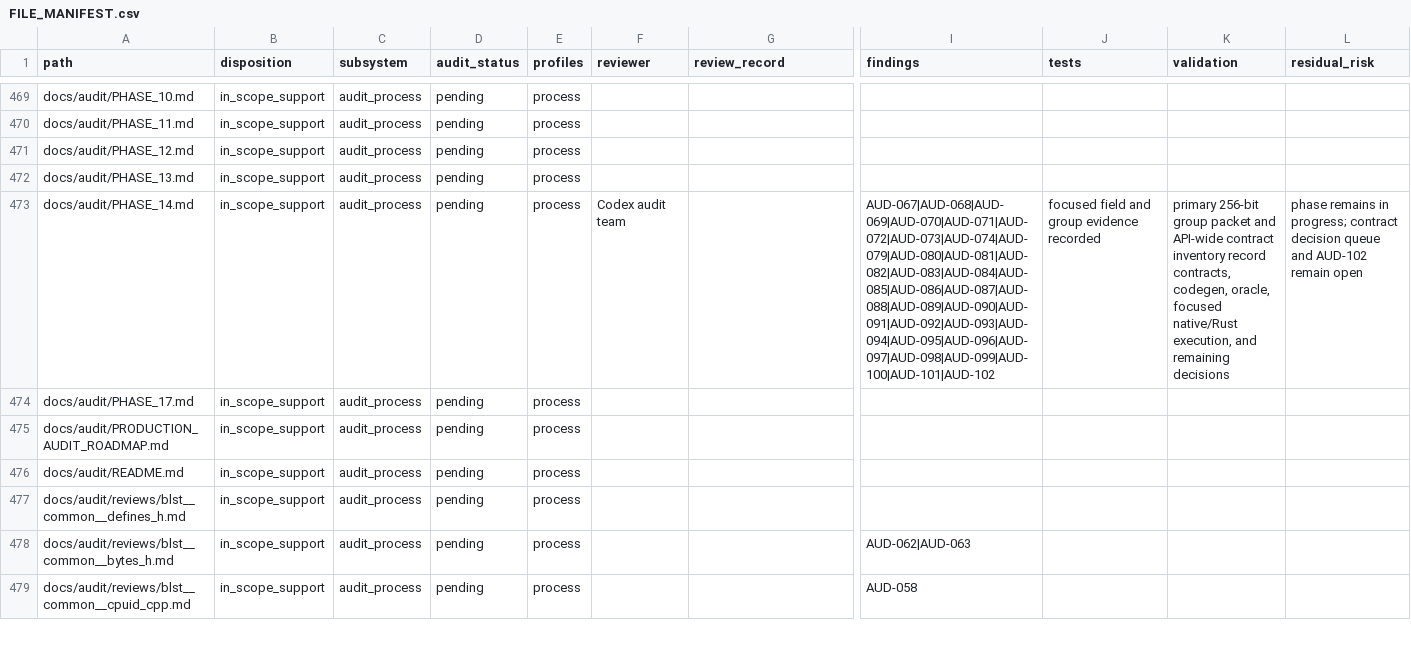
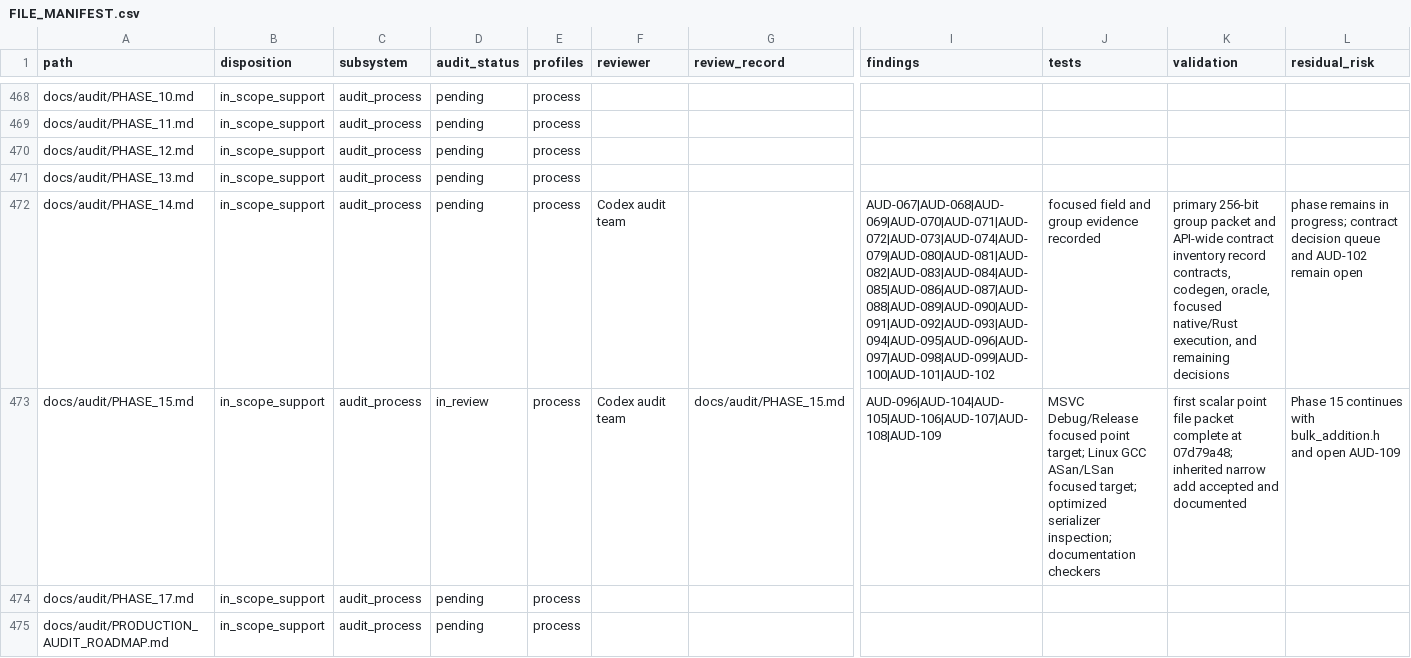
Before and after one commit to ladnir/temp-cat-blst, a CSV file: docs/audit/FILE_MANIFEST.csv, drawn as a sheet; only a part is shown, gaps mark what is left out; the shorter side is filled out with more unchanged rows; rows hold the shown columns only; the diff covers the shown part only; the diff names each change by its address in the sheet, - before the commit and + after, or states it on an @@ line.

Commit message:
record scalar point audit

```diff
--- a/docs/audit/FILE_MANIFEST.csv
+++ b/docs/audit/FILE_MANIFEST.csv
+row 473: docs/audit/PHASE_15.md | in_scope_support | audit_process | in_review | process | Codex audit team | docs/audit/PHASE_15.md | AUD-096|AUD-104|AUD-105|AUD-106|AUD-107|AUD-108|AUD-109 | MSVC Debug/Release focused point target; Linux GCC ASan/LSan focused target; optimized serializer inspection; documentation checkers | first scalar point file packet complete at 07d79a48; inherited narrow add accepted and documented | Phase 15 continues with bulk_addition.h and open AUD-109
```
Also changed, not shown: 4 added rows, 1 removed row and 54 edited cells elsewhere in this file, docs/audit/PUBLIC_API_DOCUMENTATION.csv, 6 other files.
